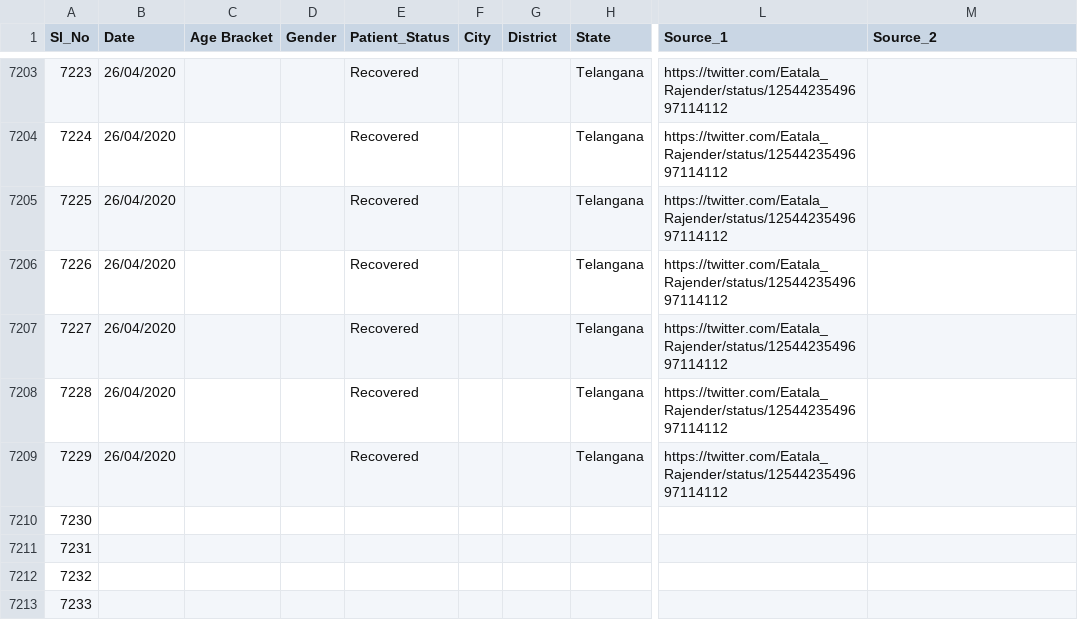
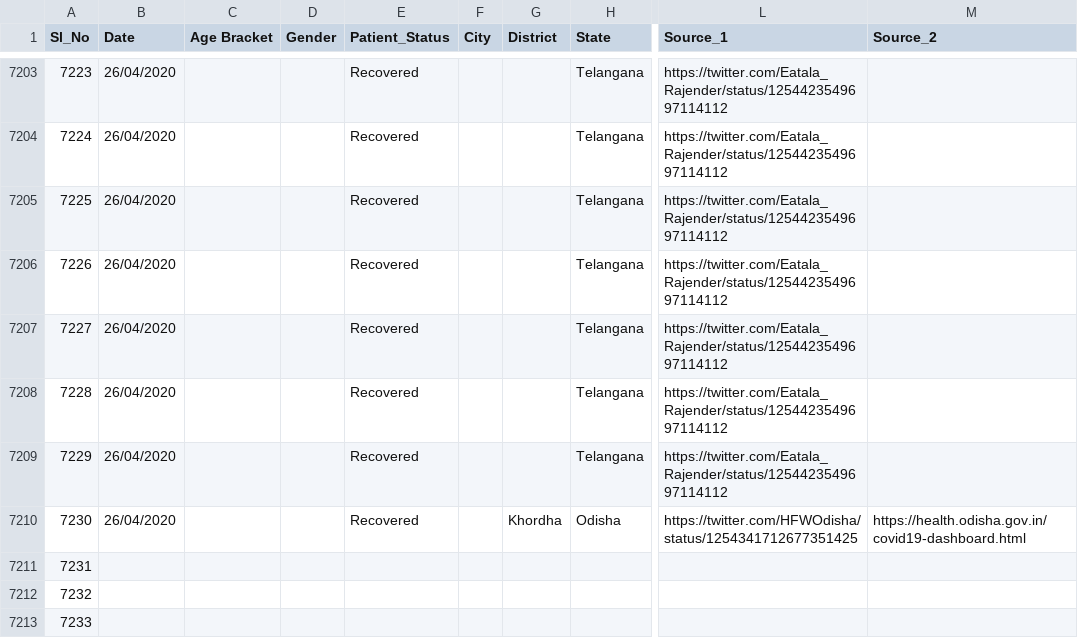
Before and after one commit to wanderingcoderr/api, a CSV file: csv/2020-04-26/death_and_recovered.csv, drawn as a sheet; only a part is shown, gaps mark what is left out; the diff names each change by its address in the sheet, - before the commit and + after, or states it on an @@ line.

```diff
--- a/csv/2020-04-26/death_and_recovered.csv
+++ b/csv/2020-04-26/death_and_recovered.csv
-B7210 (Date): (empty)
+B7210 (Date): 26/04/2020
-E7210 (Patient_Status): (empty)
+E7210 (Patient_Status): Recovered
-G7210 (District): (empty)
+G7210 (District): Khordha
-H7210 (State): (empty)
+H7210 (State): Odisha
-L7210 (Source_1): (empty)
+L7210 (Source_1): https://twitter.com/HFWOdisha/status/1254341712677351425
-M7210 (Source_2): (empty)
+M7210 (Source_2): https://health.odisha.gov.in/covid19-dashboard.html
```
Also changed, not shown: csv/2020-04-26/death_and_recovered2.csv, csv/2020-04-26/statewise_tested_numbers_data.csv, 15 other files.
